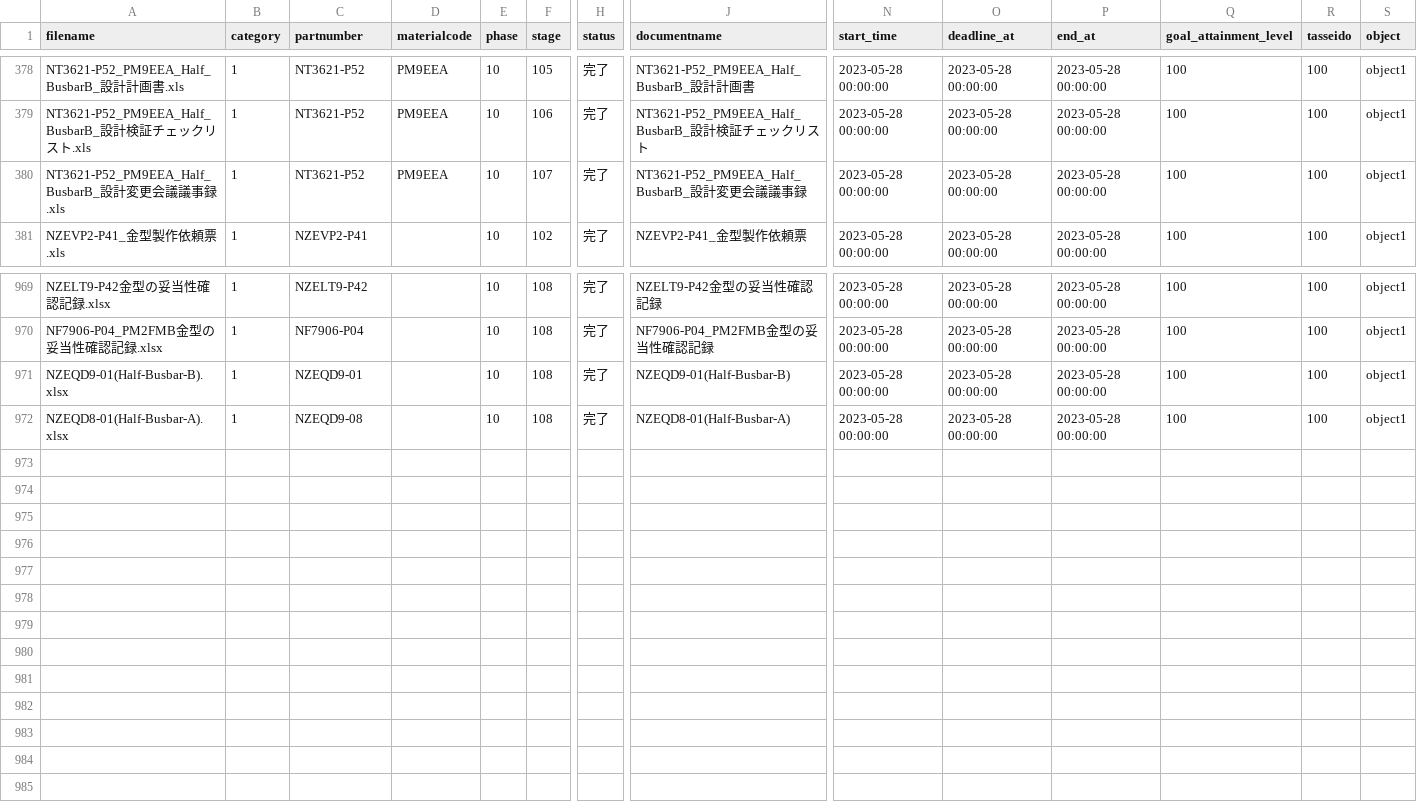
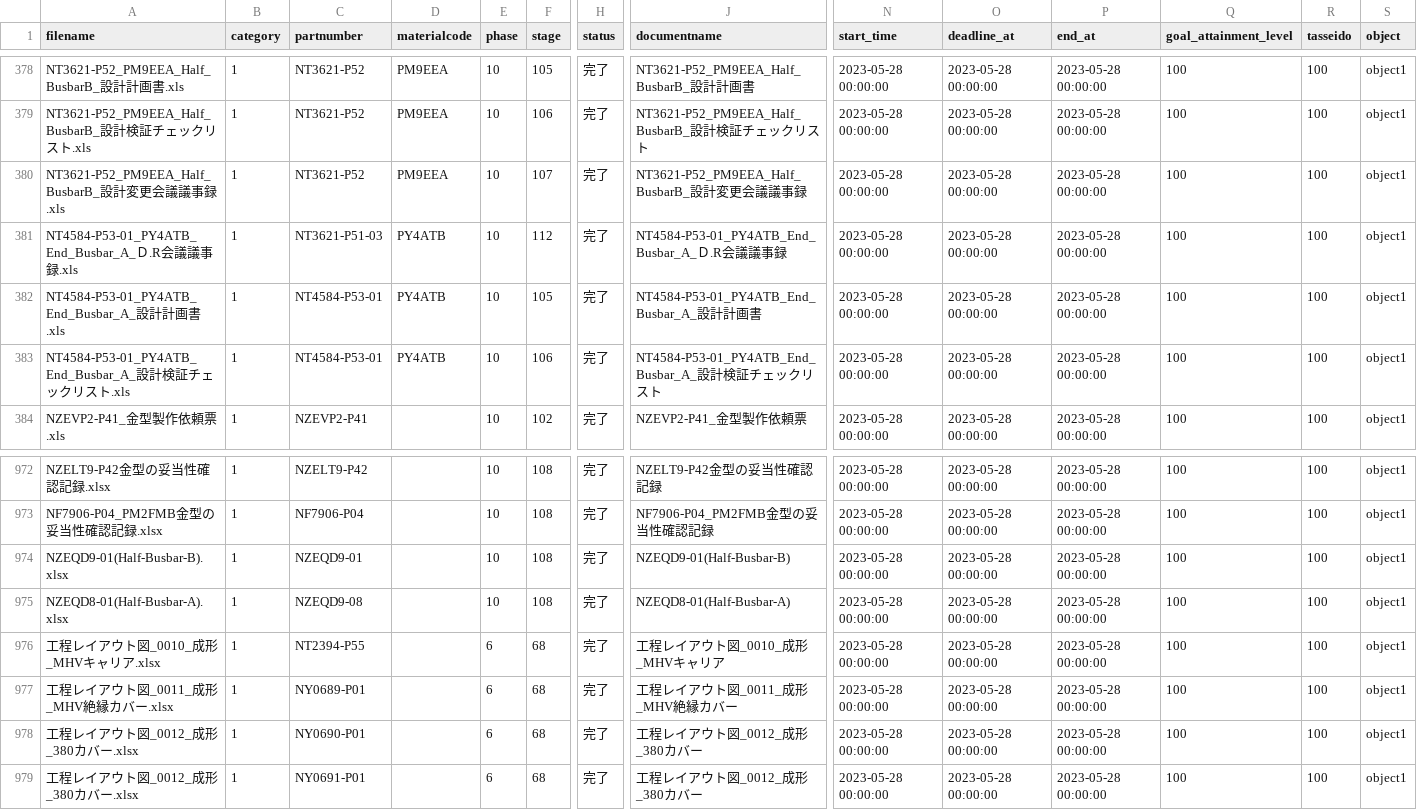
Before and after one commit to Yasu2019/production_20250101, a CSV file: db/record/attachedfile.csv, drawn as a sheet; only a part is shown, gaps mark what is left out; rows hold the shown columns only; the diff names each change by its address in the sheet, - before the commit and + after, or states it on an @@ line.

```diff
--- a/db/record/attachedfile.csv
+++ b/db/record/attachedfile.csv
+row 381: NT4584-P53-01_PY4ATB_End_Busbar_A_Ｄ.R会議議事録.xls | 1 | NT3621-P51-03 | PY4ATB | 10 | 112 | 完了 | NT4584-P53-01_PY4ATB_End_Busbar_A_Ｄ.R会議議事録 | 2023-05-28 00:00:00 | 2023-05-28 00:00:00 | 2023-05-28 00:00:00 | 100 | 100 | object1
+row 382: NT4584-P53-01_PY4ATB_End_Busbar_A_設計計画書.xls | 1 | NT4584-P53-01 | PY4ATB | 10 | 105 | 完了 | NT4584-P53-01_PY4ATB_End_Busbar_A_設計計画書 | 2023-05-28 00:00:00 | 2023-05-28 00:00:00 | 2023-05-28 00:00:00 | 100 | 100 | object1
+row 383: NT4584-P53-01_PY4ATB_End_Busbar_A_設計検証チェックリスト.xls | 1 | NT4584-P53-01 | PY4ATB | 10 | 106 | 完了 | NT4584-P53-01_PY4ATB_End_Busbar_A_設計検証チェックリスト | 2023-05-28 00:00:00 | 2023-05-28 00:00:00 | 2023-05-28 00:00:00 | 100 | 100 | object1
+row 976: 工程レイアウト図_0010_成形_MHVキャリア.xlsx | 1 | NT2394-P55 |  | 6 | 68 | 完了 | 工程レイアウト図_0010_成形_MHVキャリア | 2023-05-28 00:00:00 | 2023-05-28 00:00:00 | 2023-05-28 00:00:00 | 100 | 100 | object1
+row 977: 工程レイアウト図_0011_成形_MHV絶縁カバー.xlsx | 1 | NY0689-P01 |  | 6 | 68 | 完了 | 工程レイアウト図_0011_成形_MHV絶縁カバー | 2023-05-28 00:00:00 | 2023-05-28 00:00:00 | 2023-05-28 00:00:00 | 100 | 100 | object1
+row 978: 工程レイアウト図_0012_成形_380カバー.xlsx | 1 | NY0690-P01 |  | 6 | 68 | 完了 | 工程レイアウト図_0012_成形_380カバー | 2023-05-28 00:00:00 | 2023-05-28 00:00:00 | 2023-05-28 00:00:00 | 100 | 100 | object1
+row 979: 工程レイアウト図_0012_成形_380カバー.xlsx | 1 | NY0691-P01 |  | 6 | 68 | 完了 | 工程レイアウト図_0012_成形_380カバー | 2023-05-28 00:00:00 | 2023-05-28 00:00:00 | 2023-05-28 00:00:00 | 100 | 100 | object1
```
Also changed, not shown: 12 other files.
